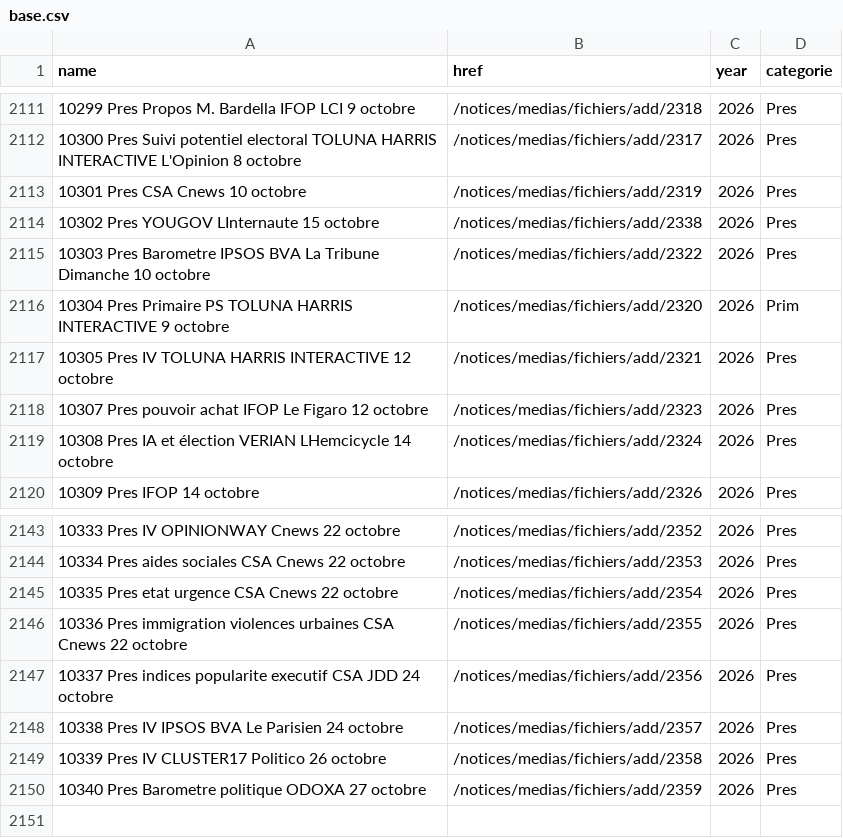
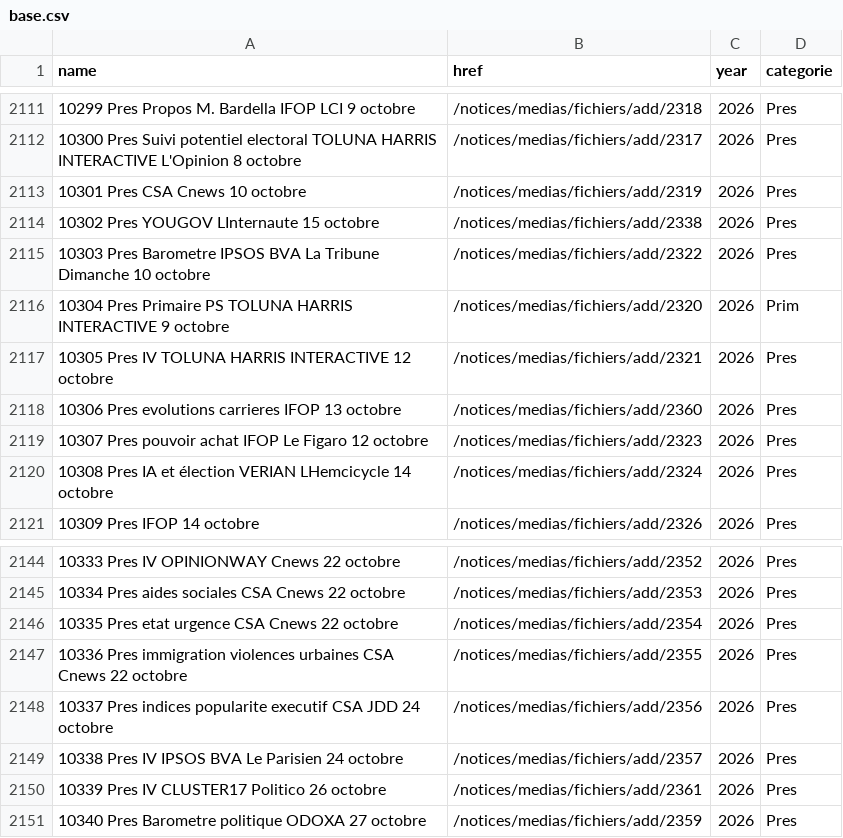
Before and after one commit to MieuxVoter/sondages-commission-index, a CSV file: base.csv, drawn as a sheet; only a part is shown, gaps mark what is left out.

```diff
--- a/base.csv
+++ b/base.csv
@@ -2117,2 +2117,3 @@ name,href,year,categorie
 10305 Pres IV TOLUNA HARRIS INTERACTIVE 12 octobre,/notices/medias/fichiers/add/2321,2026,Pres
+10306 Pres evolutions carrieres IFOP 13 octobre,/notices/medias/fichiers/add/2360,2026,Pres
 10307 Pres pouvoir achat IFOP Le Figaro 12 octobre,/notices/medias/fichiers/add/2323,2026,Pres
@@ -2148,3 +2149,3 @@ name,href,year,categorie
 10338 Pres IV IPSOS BVA Le Parisien 24 octobre,/notices/medias/fichiers/add/2357,2026,Pres
-10339 Pres IV CLUSTER17 Politico 26 octobre,/notices/medias/fichiers/add/2358,2026,Pres
+10339 Pres IV CLUSTER17 Politico 26 octobre,/notices/medias/fichiers/add/2361,2026,Pres
 10340 Pres Barometre politique ODOXA 27 octobre,/notices/medias/fichiers/add/2359,2026,Pres
```
Also changed, not shown: files.csv, 2 other files.
